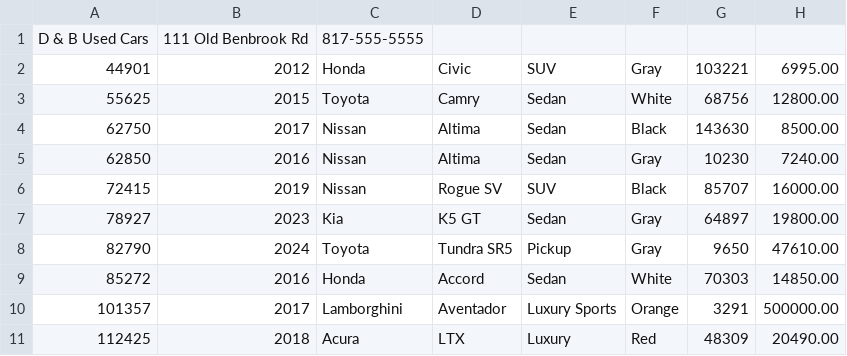
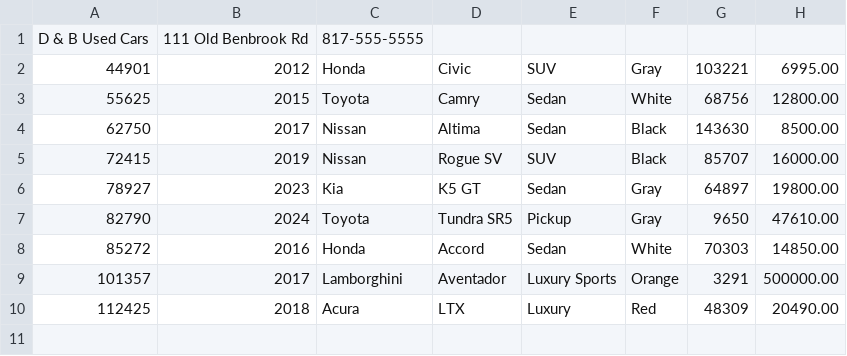
Before and after one commit to asuarezop/workbook-5, a CSV file: adv-dealership/src/main/resources/inventory.csv, drawn as a sheet; the diff names each change by its address in the sheet, - before the commit and + after, or states it on an @@ line.

```diff
--- a/adv-dealership/src/main/resources/inventory.csv
+++ b/adv-dealership/src/main/resources/inventory.csv
-row 5: 62850 | 2016 | Nissan | Altima | Sedan | Gray | 10230 | 7240.00
```
Also changed, not shown: adv-dealership/src/main/resources/contracts.csv, 3 other files.
